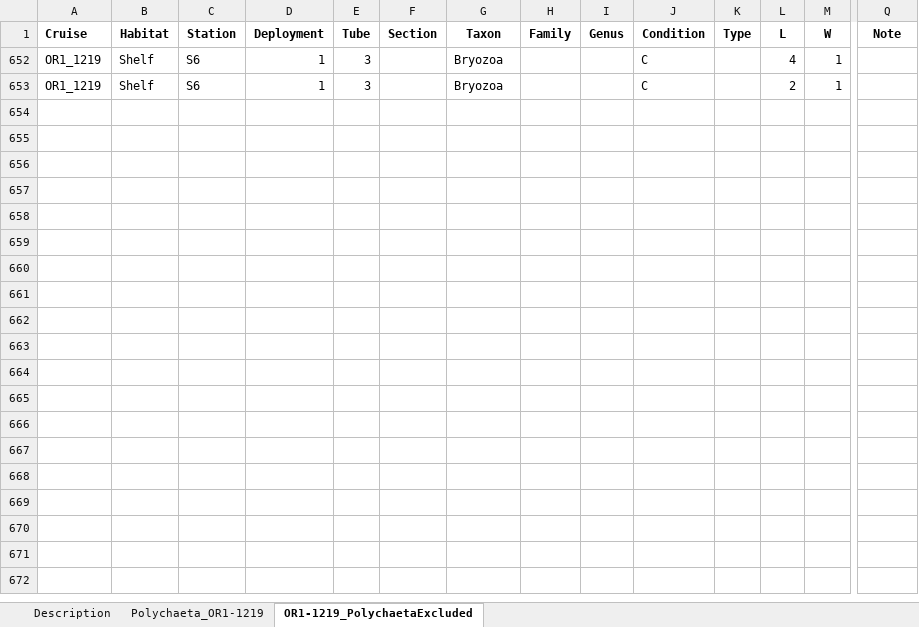
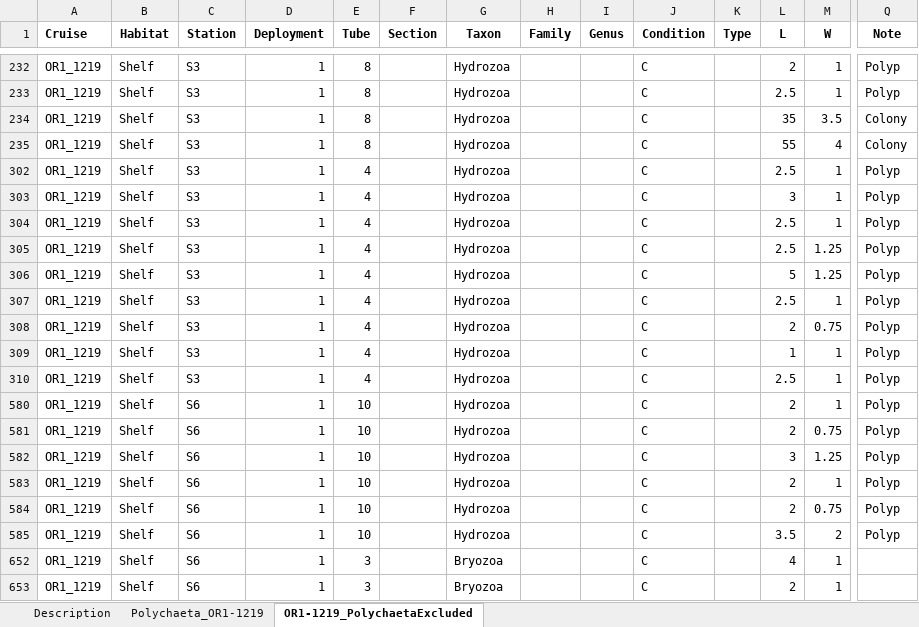
Before and after one commit to chenyenting1998/sorting_data_curate, an Excel workbook: OR1_1219/OR1-1219_RawTypingFile.xlsx, sheet OR1-1219_PolychaetaExcluded, drawn as a sheet; only a part is shown, gaps mark what is left out; values as stored, in another font and other column widths than the file's, no borders; rows hold the shown columns only; the diff covers the shown part only; the diff names each change by its address in the sheet, - before the commit and + after, or states it on an @@ line.

```diff
--- a/OR1_1219/OR1-1219_RawTypingFile.xlsx (sheet OR1-1219_PolychaetaExcluded)
+++ b/OR1_1219/OR1-1219_RawTypingFile.xlsx (sheet OR1-1219_PolychaetaExcluded)
+row 232: OR1_1219 | Shelf | S3 | 1 | 8 |  | Hydrozoa |  |  | C |  | 2 | 1 | Polyp
+row 233: OR1_1219 | Shelf | S3 | 1 | 8 |  | Hydrozoa |  |  | C |  | 2.5 | 1 | Polyp
+row 234: OR1_1219 | Shelf | S3 | 1 | 8 |  | Hydrozoa |  |  | C |  | 35 | 3.5 | Colony
+row 235: OR1_1219 | Shelf | S3 | 1 | 8 |  | Hydrozoa |  |  | C |  | 55 | 4 | Colony
+row 302: OR1_1219 | Shelf | S3 | 1 | 4 |  | Hydrozoa |  |  | C |  | 2.5 | 1 | Polyp
+row 303: OR1_1219 | Shelf | S3 | 1 | 4 |  | Hydrozoa |  |  | C |  | 3 | 1 | Polyp
+row 304: OR1_1219 | Shelf | S3 | 1 | 4 |  | Hydrozoa |  |  | C |  | 2.5 | 1 | Polyp
+row 305: OR1_1219 | Shelf | S3 | 1 | 4 |  | Hydrozoa |  |  | C |  | 2.5 | 1.25 | Polyp
+row 306: OR1_1219 | Shelf | S3 | 1 | 4 |  | Hydrozoa |  |  | C |  | 5 | 1.25 | Polyp
+row 307: OR1_1219 | Shelf | S3 | 1 | 4 |  | Hydrozoa |  |  | C |  | 2.5 | 1 | Polyp
+row 308: OR1_1219 | Shelf | S3 | 1 | 4 |  | Hydrozoa |  |  | C |  | 2 | 0.75 | Polyp
+row 309: OR1_1219 | Shelf | S3 | 1 | 4 |  | Hydrozoa |  |  | C |  | 1 | 1 | Polyp
+row 310: OR1_1219 | Shelf | S3 | 1 | 4 |  | Hydrozoa |  |  | C |  | 2.5 | 1 | Polyp
@@ row 580 unhidden: OR1_1219 | Shelf | S6 | 1 | 10 |  | Hydrozoa |  |  | C |  | 2 | 1 | Polyp @@
@@ row 581 unhidden: OR1_1219 | Shelf | S6 | 1 | 10 |  | Hydrozoa |  |  | C |  | 2 | 0.75 | Polyp @@
@@ row 582 unhidden: OR1_1219 | Shelf | S6 | 1 | 10 |  | Hydrozoa |  |  | C |  | 3 | 1.25 | Polyp @@
@@ row 583 unhidden: OR1_1219 | Shelf | S6 | 1 | 10 |  | Hydrozoa |  |  | C |  | 2 | 1 | Polyp @@
@@ row 584 unhidden: OR1_1219 | Shelf | S6 | 1 | 10 |  | Hydrozoa |  |  | C |  | 2 | 0.75 | Polyp @@
@@ row 585 unhidden: OR1_1219 | Shelf | S6 | 1 | 10 |  | Hydrozoa |  |  | C |  | 3.5 | 2 | Polyp @@
```
Also changed, not shown: 25 added rows elsewhere in this sheet, hidden cells, LGD_2006/20210203_LGD-2006_RawTypingFile.xlsx, LGD_2006/20210729_LGD-2006_RawTypingFile.xlsx, 2 other files.
